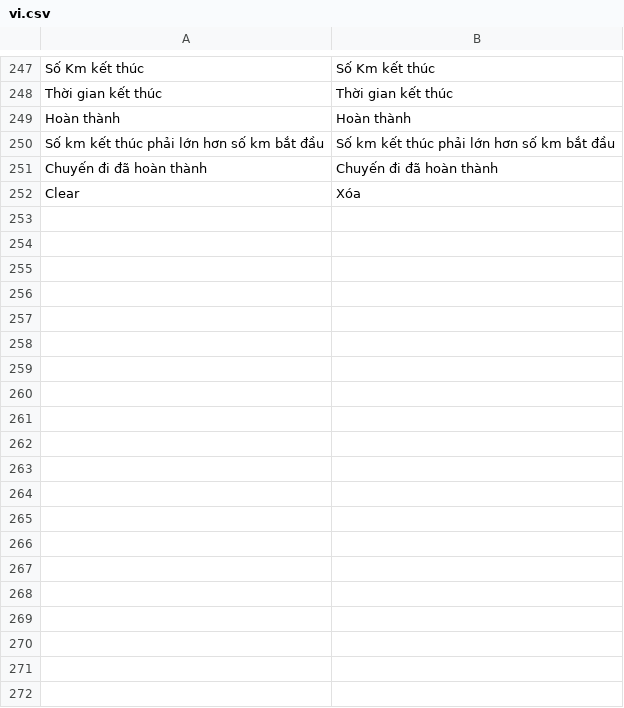
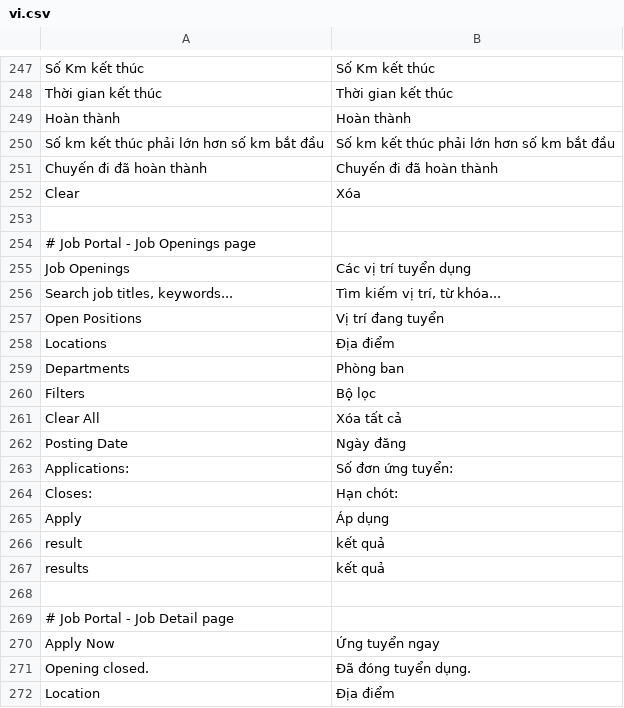
Before and after one commit to nguyenson-toray/customize_erpnext, a CSV file: customize_erpnext/translations/vi.csv, drawn as a sheet; only a part is shown, gaps mark what is left out; the diff covers the shown part only; the diff names each change by its address in the sheet, - before the commit and + after, or states it on an @@ line.

Commit message:
+ Add QR Code Generator & Job Portal

```diff
--- a/customize_erpnext/translations/vi.csv
+++ b/customize_erpnext/translations/vi.csv
+row 253: (empty)
+row 254: # Job Portal - Job Openings page
+row 255: Job Openings | Các vị trí tuyển dụng
+row 256: Search job titles, keywords... | Tìm kiếm vị trí, từ khóa...
+row 257: Open Positions | Vị trí đang tuyển
+row 258: Locations | Địa điểm
+row 259: Departments | Phòng ban
+row 260: Filters | Bộ lọc
+row 261: Clear All | Xóa tất cả
+row 262: Posting Date | Ngày đăng
+row 263: Applications: | Số đơn ứng tuyển:
+row 264: Closes: | Hạn chót:
+row 265: Apply | Áp dụng
+row 266: result | kết quả
+row 267: results | kết quả
+row 268: (empty)
+row 269: # Job Portal - Job Detail page
+row 270: Apply Now | Ứng tuyển ngay
+row 271: Opening closed. | Đã đóng tuyển dụng.
+row 272: Location | Địa điểm
```
Also changed, not shown: 19 added rows elsewhere in this file, 28 other files.
